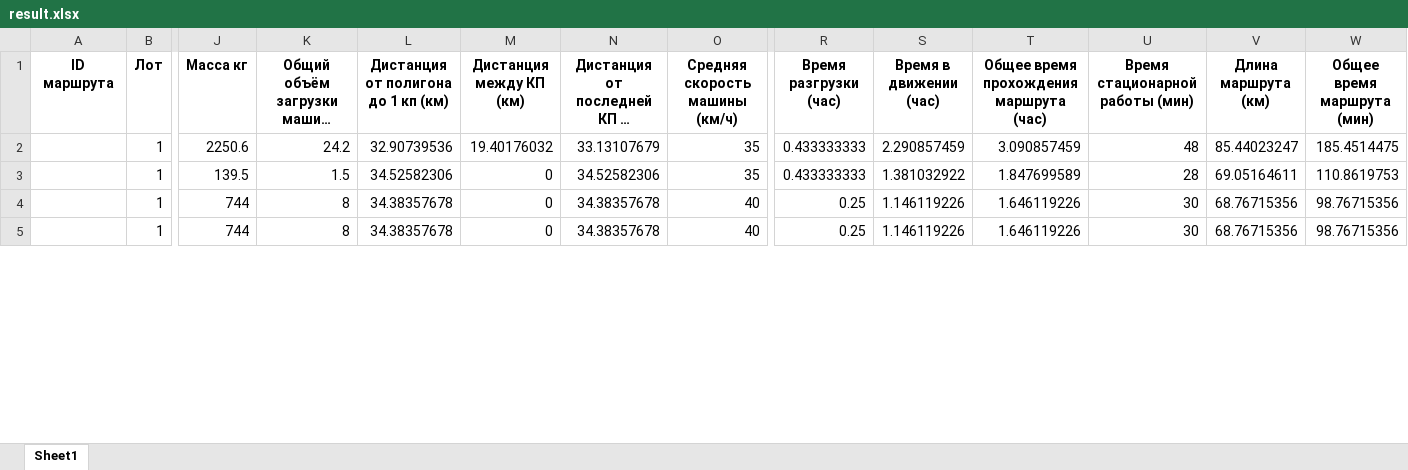
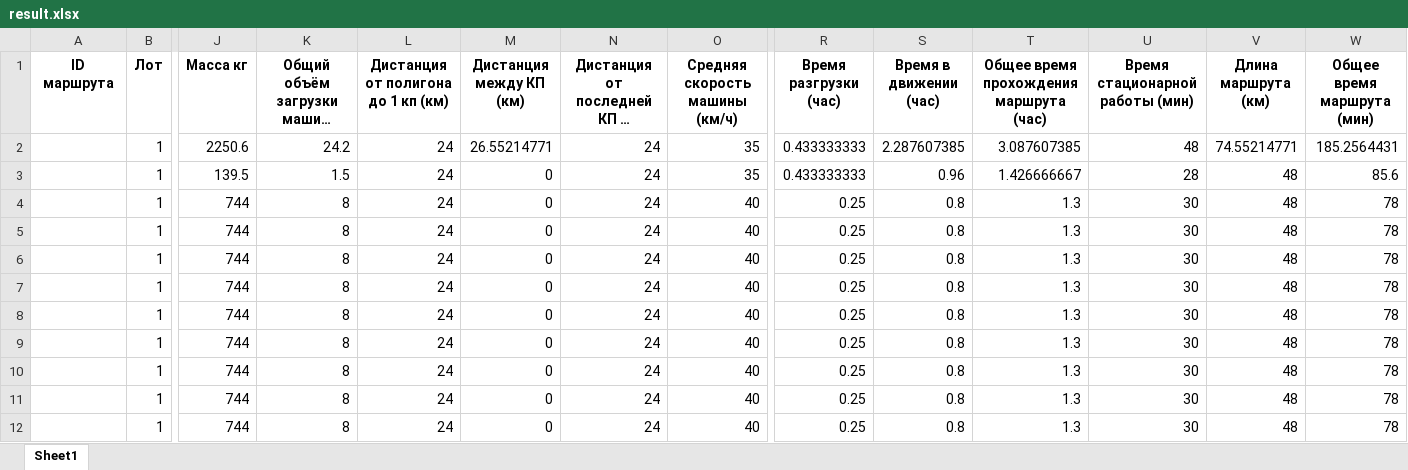
Before and after one commit to IPIvliev/mag_delivery_py, an Excel workbook: results/result.xlsx, sheet Sheet1, drawn as a sheet; only a part is shown, gaps mark what is left out; long unchanged cells end in …; values as stored, in another font and other column widths than the file's, no borders; addresses are those after the commit; rows hold the shown columns only; the diff covers the shown part only; the diff names each change by its address in the sheet, - before the commit and + after, or states it on an @@ line.

```diff
--- a/results/result.xlsx (sheet Sheet1)
+++ b/results/result.xlsx (sheet Sheet1)
-L2: 32.90739536
+L2: 24
-M2 (Дистанция между КП (км)): 19.40176032
+M2 (Дистанция между КП (км)): 26.55214771
-N2: 33.13107679
+N2: 24
-S2 (Время в движении (час)): 2.290857459
+S2 (Время в движении (час)): 2.287607385
-T2: 3.090857459
+T2: 3.087607385
-V2 (Длина маршрута (км)): 85.44023247
+V2 (Длина маршрута (км)): 74.55214771
-W2 (Общее время маршрута (мин)): 185.4514475
+W2 (Общее время маршрута (мин)): 185.2564431
-L3: 34.52582306
+L3: 24
-N3: 34.52582306
+N3: 24
-S3 (Время в движении (час)): 1.381032922
+S3 (Время в движении (час)): 0.96
-T3: 1.847699589
+T3: 1.426666667
-V3 (Длина маршрута (км)): 69.05164611
+V3 (Длина маршрута (км)): 48
-W3 (Общее время маршрута (мин)): 110.8619753
+W3 (Общее время маршрута (мин)): 85.6
-L4: 34.38357678
+L4: 24
-N4: 34.38357678
+N4: 24
-S4 (Время в движении (час)): 1.146119226
+S4 (Время в движении (час)): 0.8
-T4: 1.646119226
+T4: 1.3
-V4 (Длина маршрута (км)): 68.76715356
+V4 (Длина маршрута (км)): 48
-W4 (Общее время маршрута (мин)): 98.76715356
+W4 (Общее время маршрута (мин)): 78
+row 5:  | 1 | 744 | 8 | 24 | 0 | 24 | 40 | 0.25 | 0.8 | 1.3 | 30 | 48 | 78
+row 6:  | 1 | 744 | 8 | 24 | 0 | 24 | 40 | 0.25 | 0.8 | 1.3 | 30 | 48 | 78
+row 7:  | 1 | 744 | 8 | 24 | 0 | 24 | 40 | 0.25 | 0.8 | 1.3 | 30 | 48 | 78
+row 8:  | 1 | 744 | 8 | 24 | 0 | 24 | 40 | 0.25 | 0.8 | 1.3 | 30 | 48 | 78
+row 9:  | 1 | 744 | 8 | 24 | 0 | 24 | 40 | 0.25 | 0.8 | 1.3 | 30 | 48 | 78
-L10: 34.38357678
+L10: 24
-N10: 34.38357678
+N10: 24
-S10 (Время в движении (час)): 1.146119226
+S10 (Время в движении (час)): 0.8
-T10: 1.646119226
+T10: 1.3
-V10 (Длина маршрута (км)): 68.76715356
+V10 (Длина маршрута (км)): 48
-W10 (Общее время маршрута (мин)): 98.76715356
+W10 (Общее время маршрута (мин)): 78
+row 11:  | 1 | 744 | 8 | 24 | 0 | 24 | 40 | 0.25 | 0.8 | 1.3 | 30 | 48 | 78
+row 12:  | 1 | 744 | 8 | 24 | 0 | 24 | 40 | 0.25 | 0.8 | 1.3 | 30 | 48 | 78
```
Also changed, not shown: 4 added rows and 13 edited cells elsewhere in this sheet, 4 other files.
